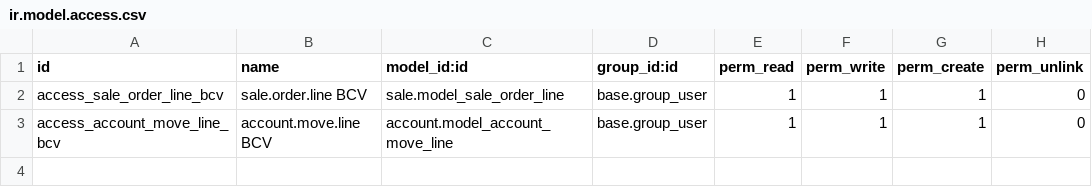
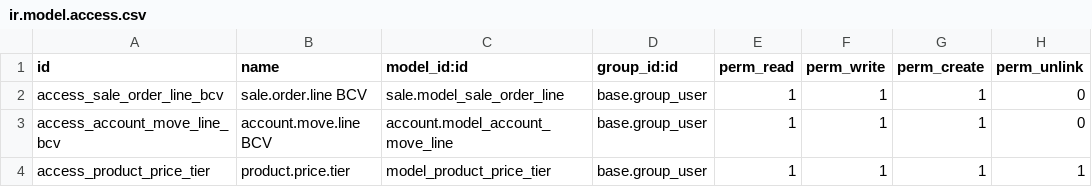
Before and after one commit to saymonset/modulos_odoo, a CSV file: shared/extra/19.0/bcv_rate_update_venezuela/security/ir.model.access.csv, drawn as a sheet.

```diff
--- a/shared/extra/19.0/bcv_rate_update_venezuela/security/ir.model.access.csv
+++ b/shared/extra/19.0/bcv_rate_update_venezuela/security/ir.model.access.csv
@@ -3 +3,2 @@ access_sale_order_line_bcv,sale.order.line BCV,sale.model_sale_order_line,base.g
 access_account_move_line_bcv,account.move.line BCV,account.model_account_move_line,base.group_user,1,1,1,0
+access_product_price_tier,product.price.tier,model_product_price_tier,base.group_user,1,1,1,1
```
Also changed, not shown: 14 other files.
